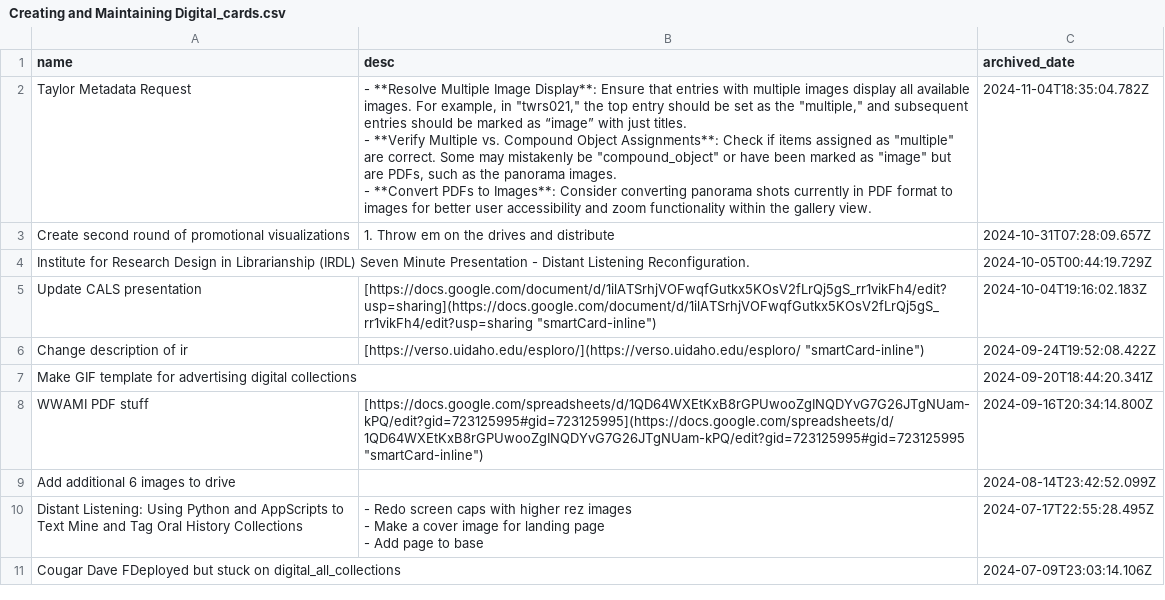
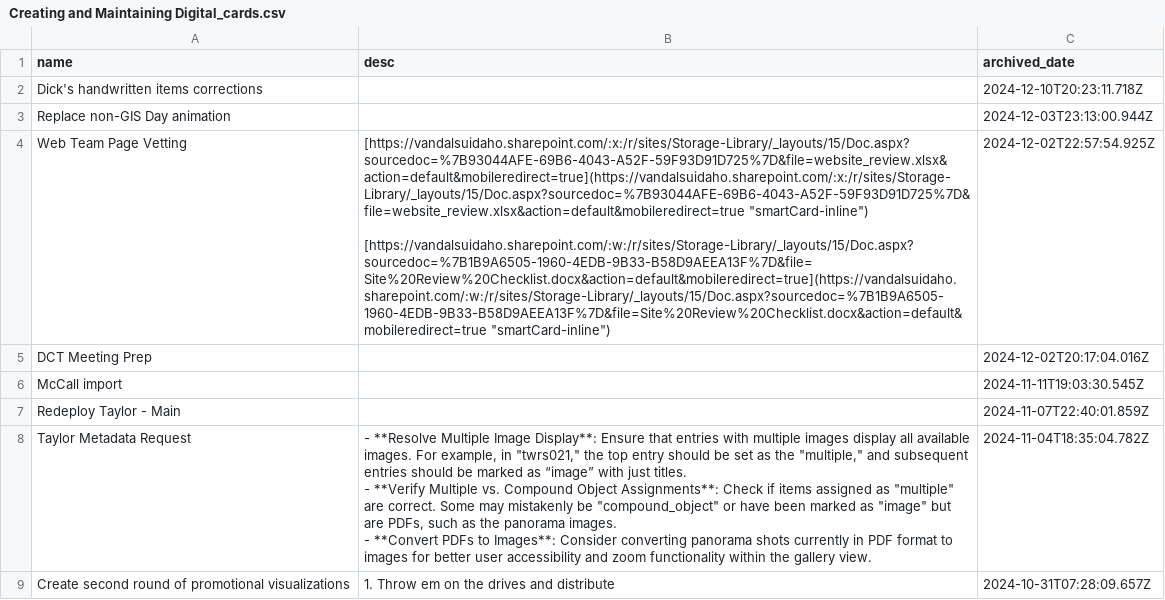
Before and after one commit to Scholarly-Projects/trello_export, a CSV file: trello_exports/Creating and Maintaining Digital_cards.csv, drawn as a sheet; only a part is shown; the shorter side is filled out with more unchanged rows.

```diff
--- a/trello_exports/Creating and Maintaining Digital_cards.csv
+++ b/trello_exports/Creating and Maintaining Digital_cards.csv
@@ -1,2 +1,12 @@
 name,desc,archived_date
+Dick's handwritten items corrections,,2024-12-10T20:23:11.718Z
+Replace non-GIS Day animation,,2024-12-03T23:13:00.944Z
+Web Team Page Vetting,"[https://vandalsuidaho.sharepoint.com/:x:/r/sites/Storage-Library/_layouts/15/Doc.aspx?sourcedoc=%7B93044AFE-69B6-4043-A52F-59F93D91D725%7D&file=website_review.xlsx&action=default&mobileredirect=true](https://vandalsuidaho.sharepoint.com/:x:/r/sites/Storage-Library/_layouts/15/Doc.aspx?sourcedoc=%7B93044AFE-69B6-4043-A52F-59F93D91D725%7D&file=website_review.xlsx&action=default&mobileredirect=true ""smartCard-inline"")
+
+‌
+
+[https://vandalsuidaho.sharepoint.com/:w:/r/sites/Storage-Library/_layouts/15/Doc.aspx?sourcedoc=%7B1B9A6505-1960-4EDB-9B33-B58D9AEEA13F%7D&file=Site%20Review%20Checklist.docx&action=default&mobileredirect=true](https://vandalsuidaho.sharepoint.com/:w:/r/sites/Storage-Library/_layouts/15/Doc.aspx?sourcedoc=%7B1B9A6505-1960-4EDB-9B33-B58D9AEEA13F%7D&file=Site%20Review%20Checklist.docx&action=default&mobileredirect=true ""smartCard-inline"")",2024-12-02T22:57:54.925Z
+DCT Meeting Prep,,2024-12-02T20:17:04.016Z
+McCall import,,2024-11-11T19:03:30.545Z
+Redeploy Taylor - Main,,2024-11-07T22:40:01.859Z
 Taylor Metadata Request,"- **Resolve Multiple Image Display**: Ensure that entries with multiple images display all available images. For example, in ""twrs021,"" the top entry should be set as the ""multiple,"" and subsequent entries should be marked as “image” with just titles.
```
Also changed, not shown: trello_exports/CALS Liaison_cards.csv, trello_exports/Improved Departmental Operations_cards.csv, 12 other files.
